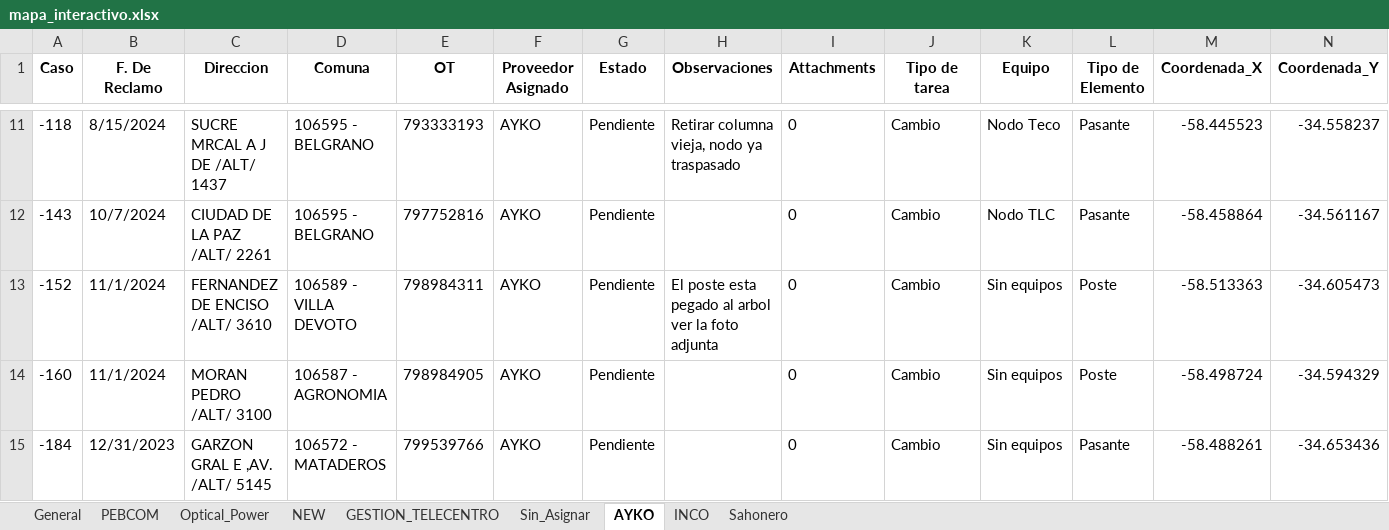
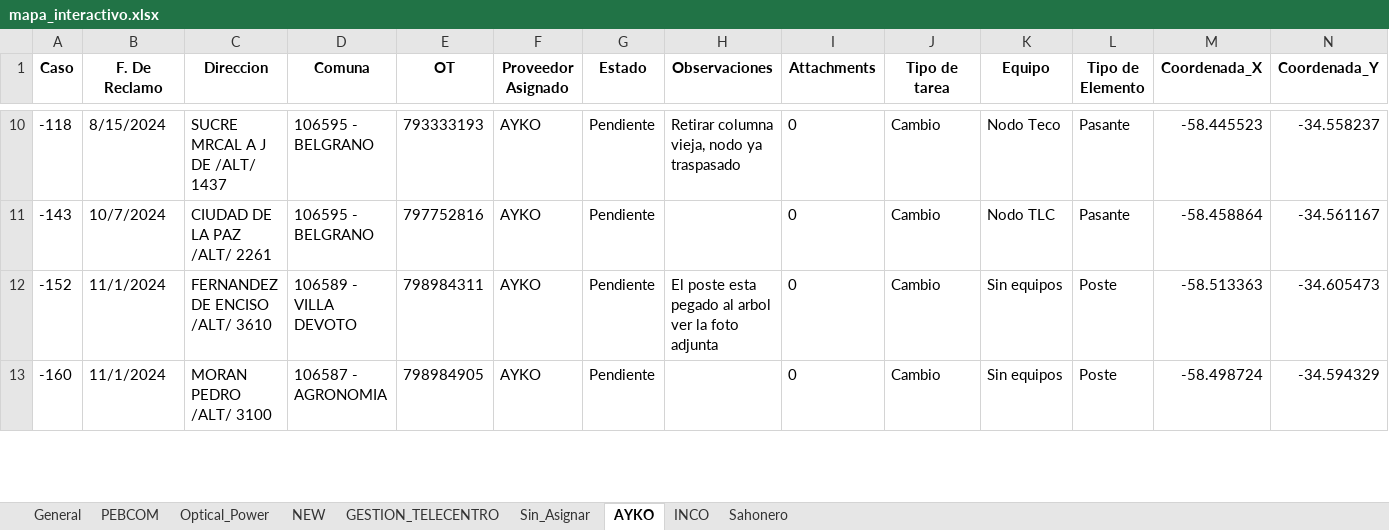
Before and after one commit to riv1matias/mi-repositorio, an Excel workbook: mapa_interactivo.xlsx, sheet AYKO, drawn as a sheet; only a part is shown, gaps mark what is left out; values as stored, in another font and other column widths than the file's, no borders; the diff covers the shown part only; the diff names each change by its address in the sheet, - before the commit and + after, or states it on an @@ line.

```diff
--- a/mapa_interactivo.xlsx (sheet AYKO)
+++ b/mapa_interactivo.xlsx (sheet AYKO)
-row 15: -184 | 12/31/2023 | GARZON GRAL E ,AV. /ALT/ 5145 | 106572 - MATADEROS | 799539766 | AYKO | Pendiente |  | 0 | Cambio | Sin equipos | Pasante | -58.488261 | -34.653436
```
Also changed, not shown: 5 removed rows elsewhere in this sheet, sheet General, sheet INCO, sheet Optical_Power, sheet NEW, 1 other file.
